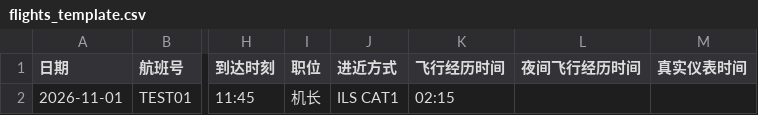
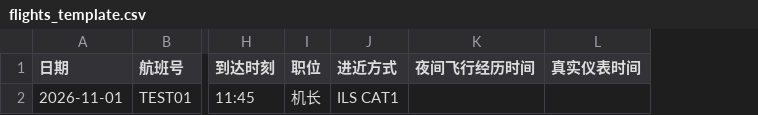
Before and after one commit to Jasonjooooo/momomo, a CSV file: tools/yunzhizhao-filler/flights_template.csv, drawn as a sheet; only a part is shown, gaps mark what is left out; the diff names each change by its address in the sheet, - before the commit and + after, or states it on an @@ line.

```diff
--- a/tools/yunzhizhao-filler/flights_template.csv
+++ b/tools/yunzhizhao-filler/flights_template.csv
-column K (飞行经历时间), row 2: 02:15
```
Also changed, not shown: 3 other files.
